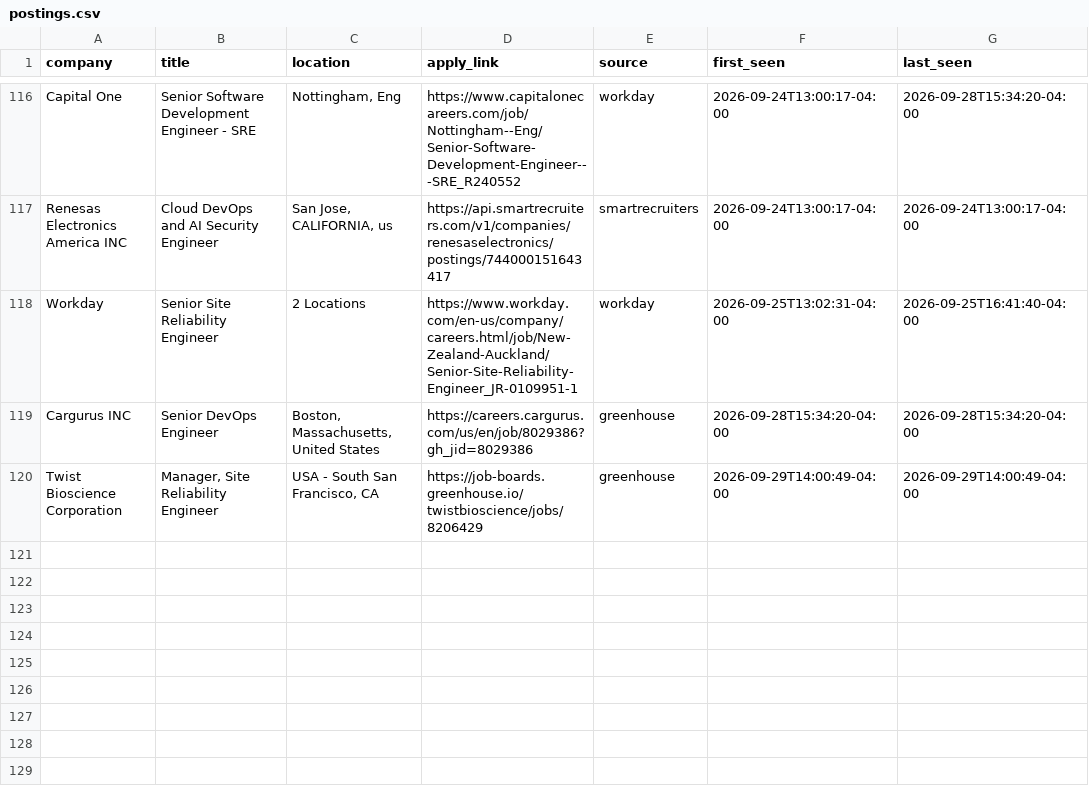
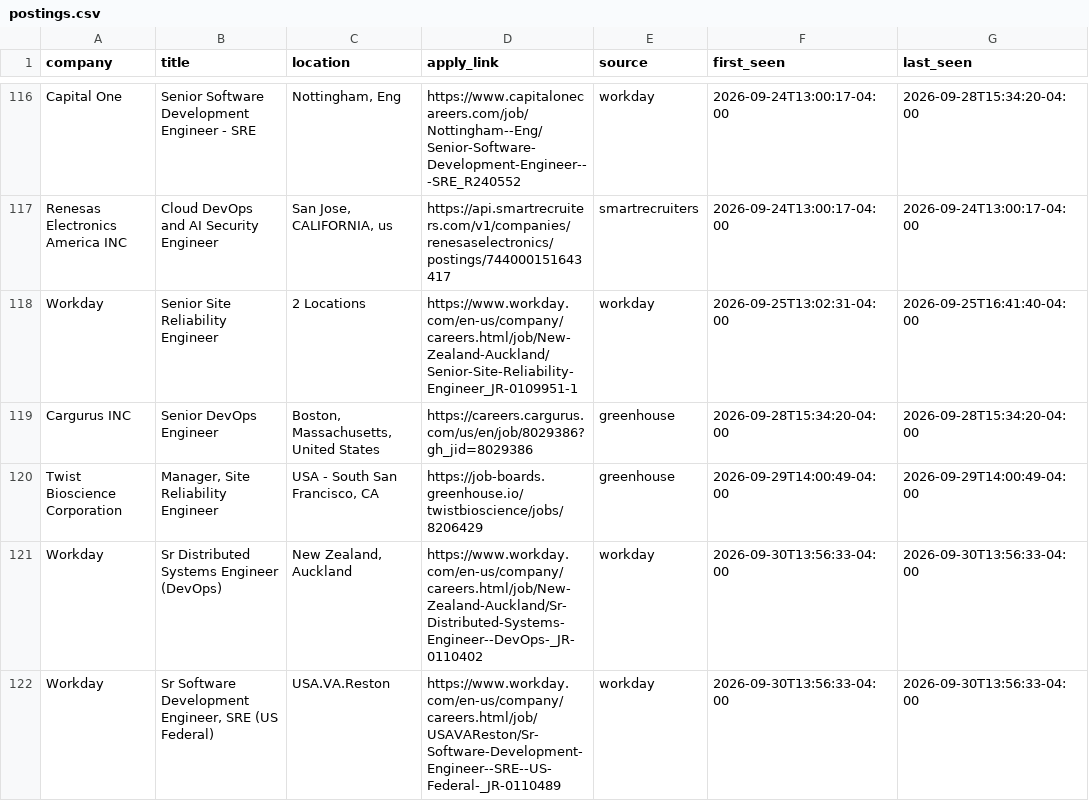
Before and after one commit to vamsi0598/opt-job-scanner, a CSV file: state/postings.csv, drawn as a sheet; only a part is shown, gaps mark what is left out; the diff covers the shown part only; the diff names each change by its address in the sheet, - before the commit and + after, or states it on an @@ line.

```diff
--- a/state/postings.csv
+++ b/state/postings.csv
+row 121: Workday | Sr Distributed Systems Engineer (DevOps) | New Zealand, Auckland | https://www.workday.com/en-us/company/careers.html/job/New-Zealand-Auckland/Sr-Distributed-Systems-Engineer--DevOps-_JR-0110402 | workday | 2026-09-30T13:56:33-04:00 | 2026-09-30T13:56:33-04:00
+row 122: Workday | Sr Software Development Engineer, SRE (US Federal) | USA.VA.Reston | https://www.workday.com/en-us/company/careers.html/job/USAVAReston/Sr-Software-Development-Engineer--SRE--US-Federal-_JR-0110489 | workday | 2026-09-30T13:56:33-04:00 | 2026-09-30T13:56:33-04:00
```
Also changed, not shown: 1 added row and 4 edited cells elsewhere in this file, 1 other file.
